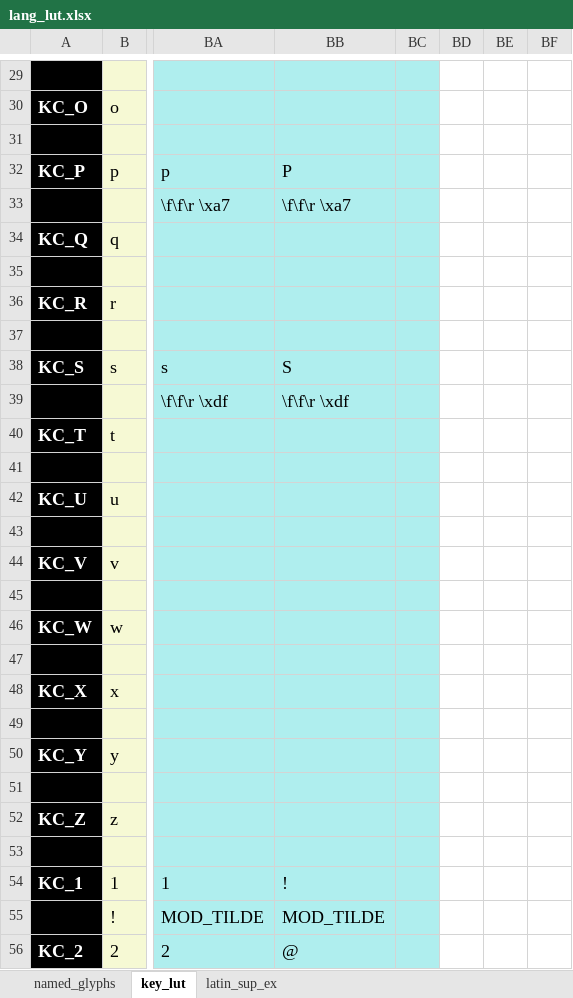
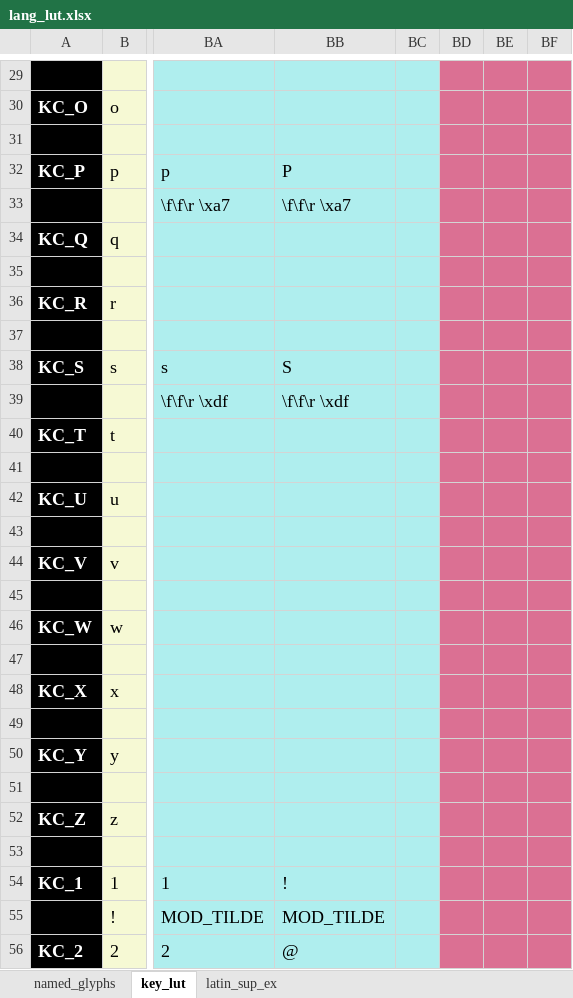
Before and after one commit to thpoll83/qmk_firmware, an Excel workbook: keyboards/handwired/polykybd/split72/keymaps/default/lang/lang_lut.xlsx, sheet key_lut, drawn as a sheet; only a part is shown, gaps mark what is left out; values as stored, in another font and other column widths than the file's, no borders; the diff covers the shown part only; the diff names each change by its address in the sheet, - before the commit and + after, or states it on an @@ line.

```diff
--- a/keyboards/handwired/polykybd/split72/keymaps/default/lang/lang_lut.xlsx (sheet key_lut)
+++ b/keyboards/handwired/polykybd/split72/keymaps/default/lang/lang_lut.xlsx (sheet key_lut)
-BD29:BF56 fill: none
+BD29:BF56 fill: #DB7093
```
Also changed, not shown: 6 edited cells, cell formats and merged cells elsewhere in this sheet, sheet named_glyphs, formulas that keep their value, 28 other files.
